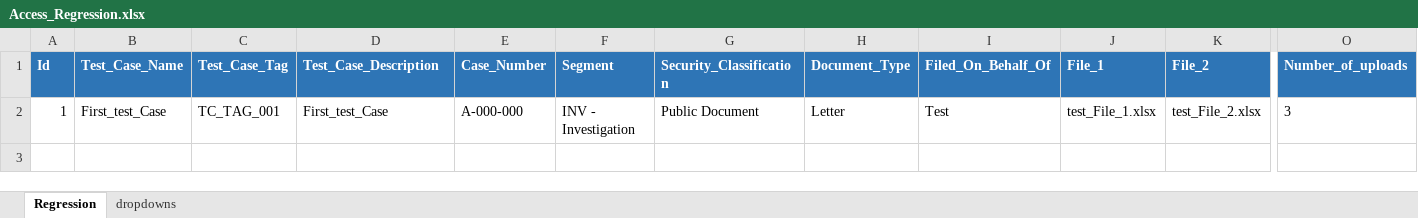
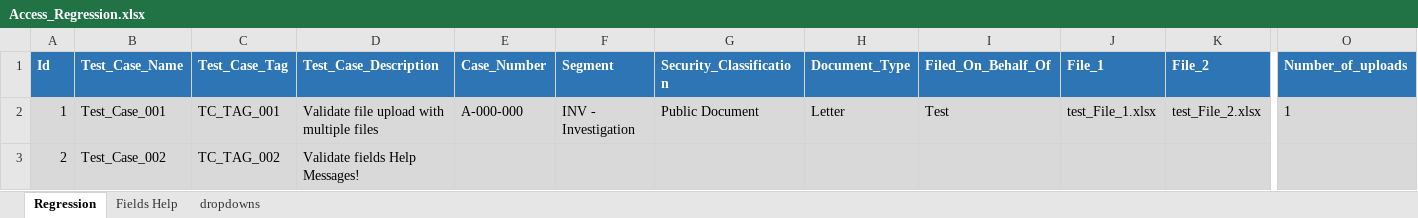
Before and after one commit to InternationalTradeAdministration/automation, an Excel workbook: ACCESS_SCRIPT/input_data/datapool/Access_Regression.xlsx, sheet Regression, drawn as a sheet; only a part is shown, gaps mark what is left out; values as stored, in another font and other column widths than the file's, no borders; rows hold the shown columns only; the diff covers the shown part only; the diff names each change by its address in the sheet, - before the commit and + after, or states it on an @@ line.

```diff
--- a/ACCESS_SCRIPT/input_data/datapool/Access_Regression.xlsx (sheet Regression)
+++ b/ACCESS_SCRIPT/input_data/datapool/Access_Regression.xlsx (sheet Regression)
+sheet tab: Fields Help
-A2:O2 fill: none
+A2:O2 fill: #D9D9D9
-B2 (Test_Case_Name): First_test_Case
+B2 (Test_Case_Name): Test_Case_001
-D2 (Test_Case_Description): First_test_Case
+D2 (Test_Case_Description): Validate file upload with multiple files
-O2 (Number_of_uploads): 3
+O2 (Number_of_uploads): 1
+row 3: 2 | Test_Case_002 | TC_TAG_002 | Validate fields Help Messages!
```
Also changed, not shown: cell formats elsewhere in this sheet, ACCESS_SCRIPT/input_data/script/gui_map.xlsx, 9 other files.
